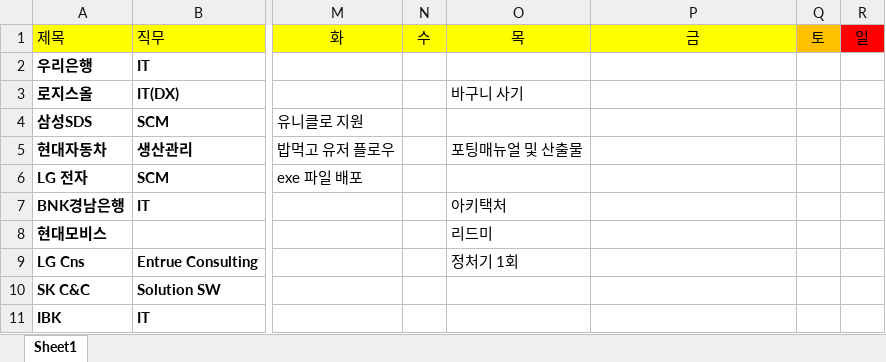
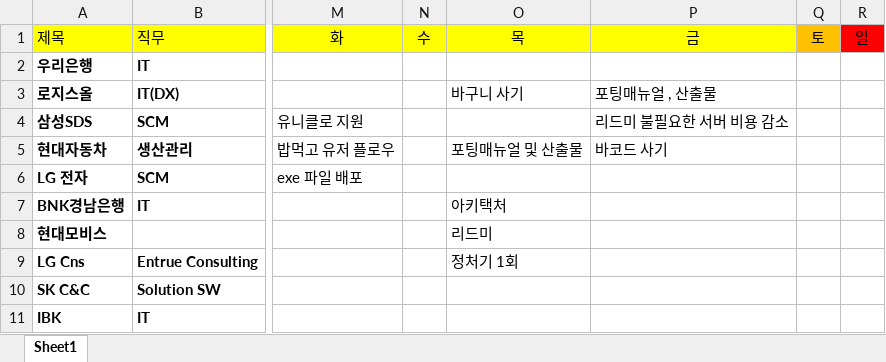
Before and after one commit to yuseok01/itgorae, an Excel workbook: works.xlsx, sheet Sheet1, drawn as a sheet; only a part is shown, gaps mark what is left out; values as stored, in another font and other column widths than the file's, no borders; the diff names each change by its address in the sheet, - before the commit and + after, or states it on an @@ line.

Commit message:
1011

```diff
--- a/works.xlsx (sheet Sheet1)
+++ b/works.xlsx (sheet Sheet1)
-P3 (금): (empty)
+P3 (금): 포팅매뉴얼 , 산출물
-P4 (금): (empty)
+P4 (금): 리드미 불필요한 서버 비용 감소
-P5 (금): (empty)
+P5 (금): 바코드 사기
```
